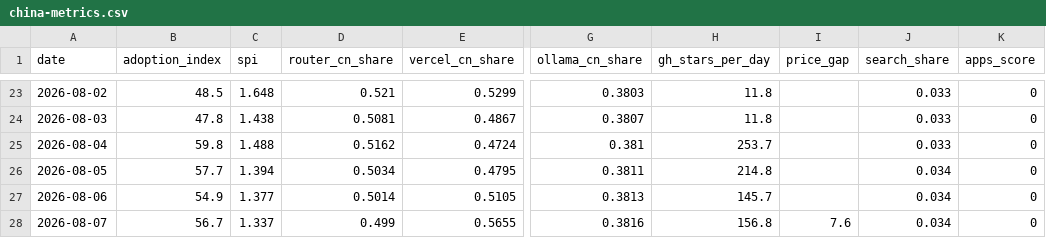
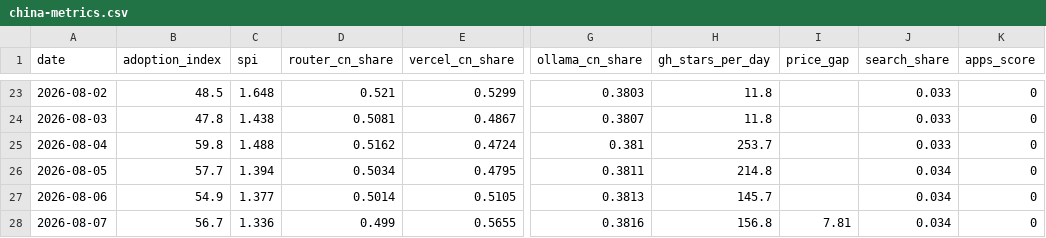
Before and after one commit to mishablank/Omen-AI-Trade-the-AI-Revolution, a CSV file: omen/china-metrics.csv, drawn as a sheet; only a part is shown, gaps mark what is left out; the diff names each change by its address in the sheet, - before the commit and + after, or states it on an @@ line.

```diff
--- a/omen/china-metrics.csv
+++ b/omen/china-metrics.csv
-C28 (spi): 1.337
+C28 (spi): 1.336
-I28 (price_gap): 7.6
+I28 (price_gap): 7.81
```
Also changed, not shown: omen/capex-snapshots.csv, omen/china-snapshots.csv, 5 other files.
